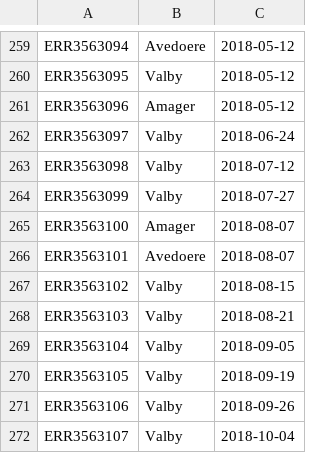
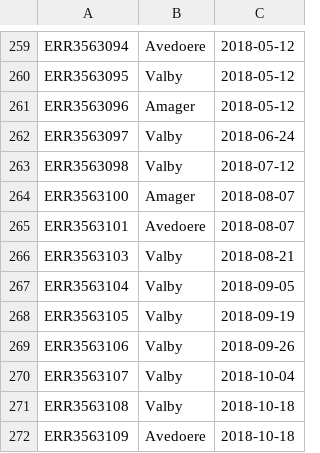
Before and after one commit to naobservatory/mgs-pipeline, a TSV file: bioprojects/PRJEB34633/metadata/metadata.tsv, drawn as a sheet; only a part is shown, gaps mark what is left out; the shorter side is filled out with more unchanged rows.

Commit message:
PRJEB34633: remove two samples that were never uploaded to SRA
These are missing from both ENA and NCBI

```diff
--- a/bioprojects/PRJEB34633/metadata/metadata.tsv
+++ b/bioprojects/PRJEB34633/metadata/metadata.tsv
@@ -263,6 +263,4 @@ ERR3563097	Valby	2018-06-24
 ERR3563098	Valby	2018-07-12
-ERR3563099	Valby	2018-07-27
 ERR3563100	Amager	2018-08-07
 ERR3563101	Avedoere	2018-08-07
-ERR3563102	Valby	2018-08-15
 ERR3563103	Valby	2018-08-21
```
